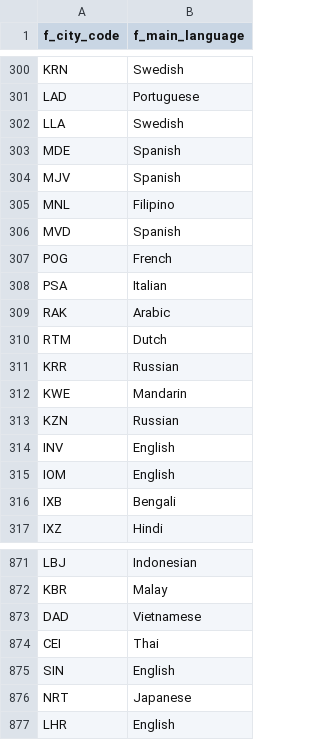
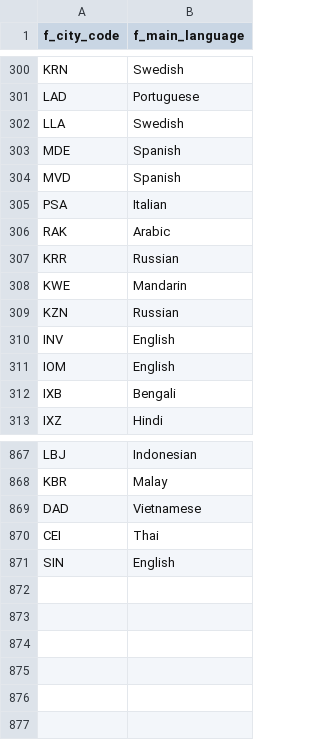
Before and after one commit to nus-mtechse-dataontology/DataOntology, a CSV file: graphdb/csv_files/dim_city_language.csv, drawn as a sheet; only a part is shown, gaps mark what is left out; the diff names each change by its address in the sheet, - before the commit and + after, or states it on an @@ line.

```diff
--- a/graphdb/csv_files/dim_city_language.csv
+++ b/graphdb/csv_files/dim_city_language.csv
-row 304: MJV | Spanish
-row 305: MNL | Filipino
-row 307: POG | French
-row 310: RTM | Dutch
-row 876: NRT | Japanese
-row 877: LHR | English
```
Also changed, not shown: graphdb/csv_files/dim_city_festival.csv, graphdb/csv_files/dim_city_monthly_weather.csv, 16 other files.
